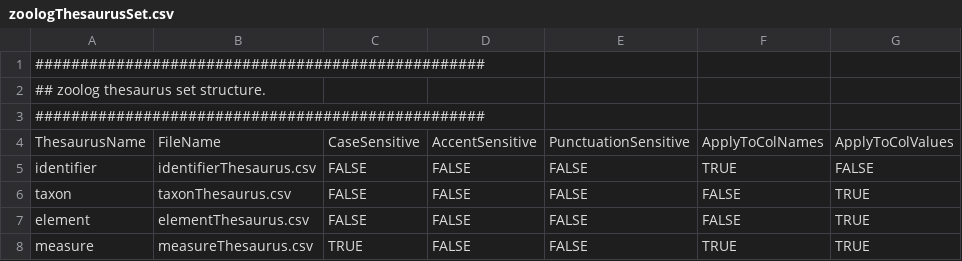
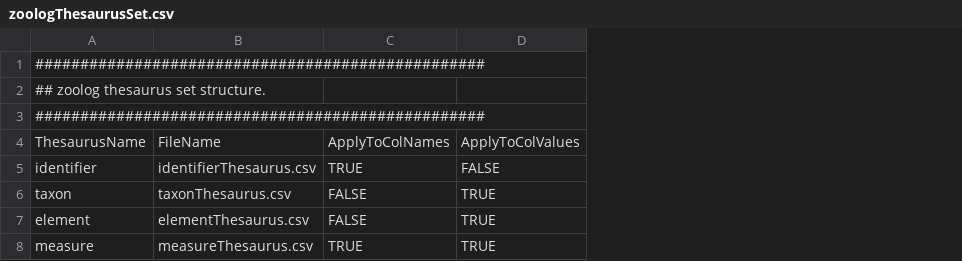
Before and after one commit to josempozo/zoolog, a CSV file: inst/extdata/zoologThesaurusSet.csv, drawn as a sheet; the diff names each change by its address in the sheet, - before the commit and + after, or states it on an @@ line.

Commit message:
ENH: Remove redundant case, accent... sensitiveness in thesaurusSet file
The sensitivenesses are now only stored in each thesaurus, and the
function ReadThesaurus do not accept their manual setting.

```diff
--- a/inst/extdata/zoologThesaurusSet.csv
+++ b/inst/extdata/zoologThesaurusSet.csv
-column C, rows 4-8: CaseSensitive | FALSE | FALSE | FALSE | TRUE
-column D, rows 4-8: AccentSensitive | FALSE | FALSE | FALSE | FALSE
-column E, rows 4-8: PunctuationSensitive | FALSE | FALSE | FALSE | FALSE
```
Also changed, not shown: 13 other files.
